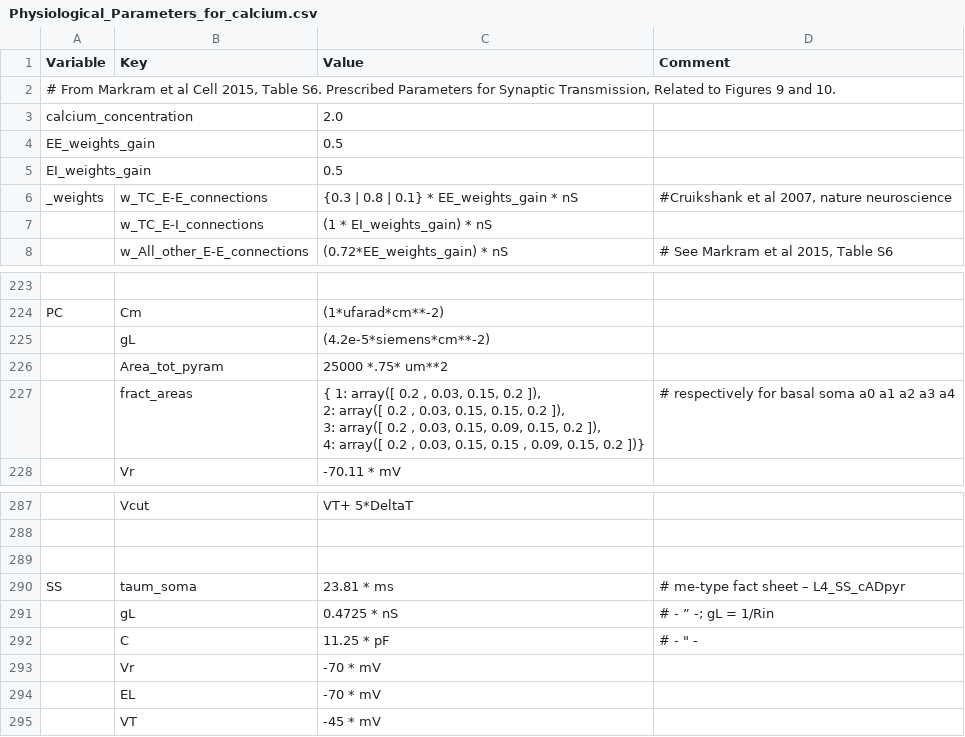
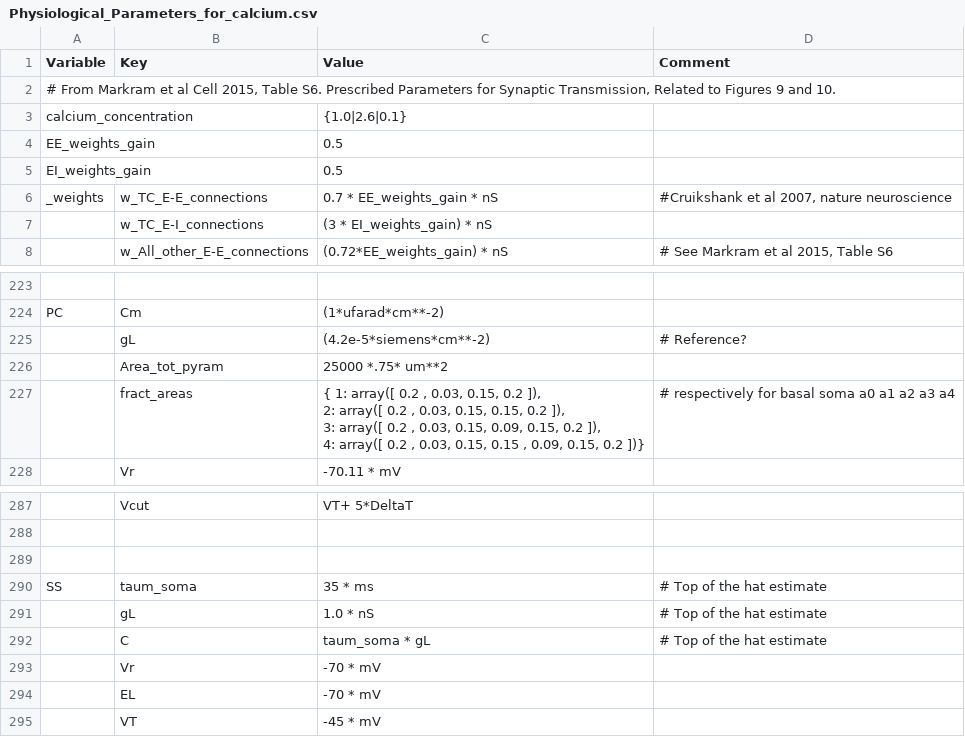
Before and after one commit to VisualNeuroscience-UH/CxSystem, a CSV file: config_files/Physiological_Parameters_for_calcium.csv, drawn as a sheet; only a part is shown, gaps mark what is left out; the diff names each change by its address in the sheet, - before the commit and + after, or states it on an @@ line.

```diff
--- a/config_files/Physiological_Parameters_for_calcium.csv
+++ b/config_files/Physiological_Parameters_for_calcium.csv
-C3 (Value): 2.0
+C3 (Value): {1.0|2.6|0.1}
-C6 (Value): {0.3 | 0.8 | 0.1} * EE_weights_gain * nS
+C6 (Value): 0.7 * EE_weights_gain * nS
-C7 (Value): (1 * EI_weights_gain) * nS
+C7 (Value): (3 * EI_weights_gain) * nS
-D225 (Comment): (empty)
+D225 (Comment): # Reference?
-C290 (Value): 23.81 * ms
+C290 (Value): 35 * ms
-D290 (Comment): # me-type fact sheet – L4_SS_cADpyr
+D290 (Comment): # Top of the hat estimate
-C291 (Value): 0.4725 * nS
+C291 (Value): 1.0 * nS
-D291 (Comment): # - ” -; gL = 1/Rin
+D291 (Comment): # Top of the hat estimate
-C292 (Value): 11.25 * pF
+C292 (Value): taum_soma * gL
-D292 (Comment): # - " -
+D292 (Comment): # Top of the hat estimate
```
Also changed, not shown: config_files/calcium_config_file.csv, 2 other files.
